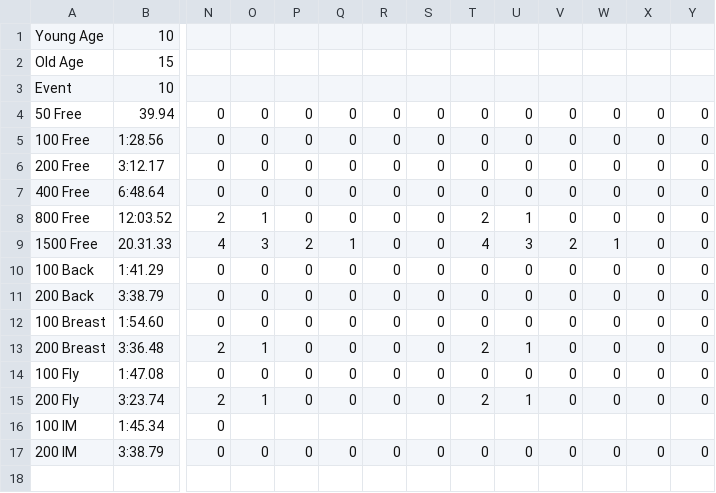
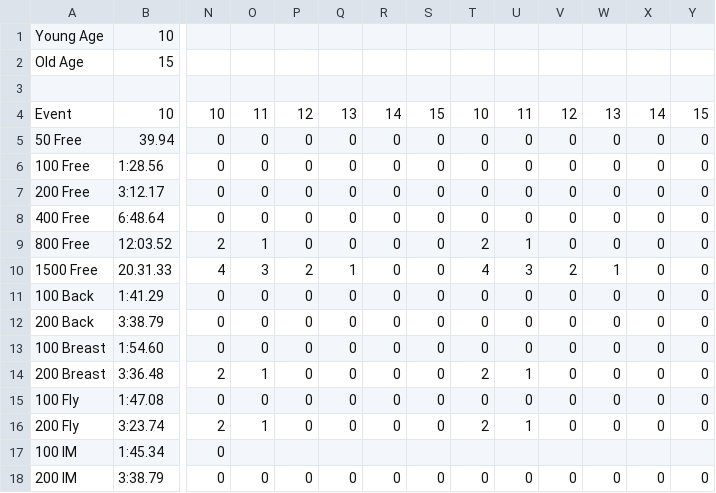
Before and after one commit to Subject2Risk/swim-report, a CSV file: standards/female/regional.csv, drawn as a sheet; only a part is shown, gaps mark what is left out; addresses are those after the commit; rows hold the shown columns only; the diff names each change by its address in the sheet, - before the commit and + after, or states it on an @@ line.

```diff
--- a/standards/female/regional.csv
+++ b/standards/female/regional.csv
+row 3: (empty)
-N4: (empty)
+N4: 10
-O4: (empty)
+O4: 11
-P4: (empty)
+P4: 12
-Q4: (empty)
+Q4: 13
-R4: (empty)
+R4: 14
-S4: (empty)
+S4: 15
-T4: (empty)
+T4: 10
-U4: (empty)
+U4: 11
-V4: (empty)
+V4: 12
-W4: (empty)
+W4: 13
-X4: (empty)
+X4: 14
-Y4: (empty)
+Y4: 15
```
Also changed, not shown: standards/female/provincial.csv, 1 other file.
